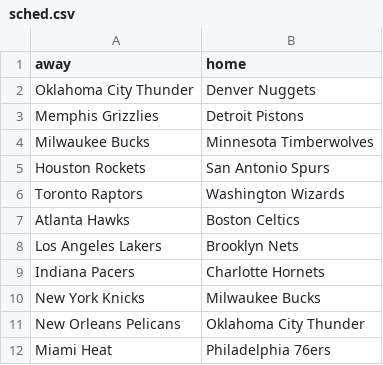
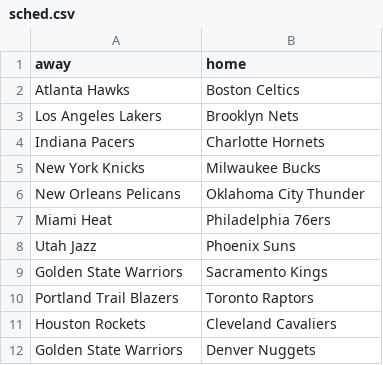
Before and after one commit to tvbassine/four.factors.data, a CSV file: sched.csv, drawn as a sheet; only a part is shown; the shorter side is filled out with more unchanged rows.

```diff
--- a/sched.csv
+++ b/sched.csv
@@ -1,7 +1,2 @@
 "away","home"
-"Oklahoma City Thunder","Denver Nuggets"
-"Memphis Grizzlies","Detroit Pistons"
-"Milwaukee Bucks","Minnesota Timberwolves"
-"Houston Rockets","San Antonio Spurs"
-"Toronto Raptors","Washington Wizards"
 "Atlanta Hawks","Boston Celtics"
```
Also changed, not shown: factors.12.24.csv.
